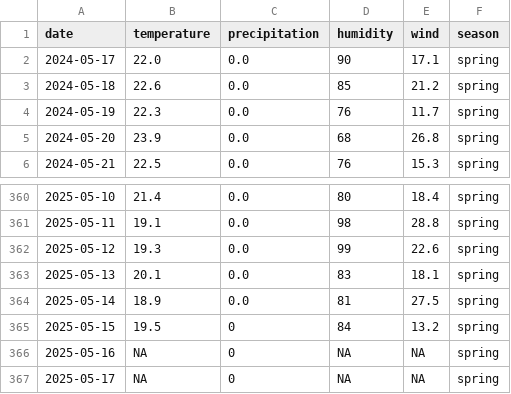
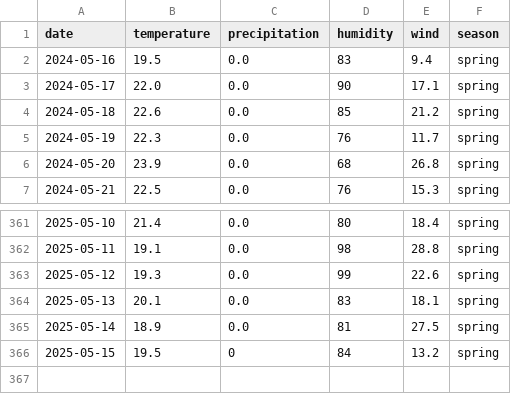
Before and after one commit to HakkinDavid/WeatherFlight, a CSV file: CoreML/Salsipuedes_weather.csv, drawn as a sheet; only a part is shown, gaps mark what is left out.

```diff
--- a/CoreML/Salsipuedes_weather.csv
+++ b/CoreML/Salsipuedes_weather.csv
@@ -1,2 +1,3 @@
 date,temperature,precipitation,humidity,wind,season
+2024-05-16,19.5,0.0,83,9.4,spring
 2024-05-17,22.0,0.0,90,17.1,spring
@@ -365,3 +366 @@ date,temperature,precipitation,humidity,wind,season
 2025-05-15,19.5,0,84,13.2,spring
-2025-05-16,NA,0,NA,NA,spring
-2025-05-17,NA,0,NA,NA,spring
```
Also changed, not shown: CoreML/Berga_weather.csv, CoreML/Naco_weather.csv, 3 other files.
